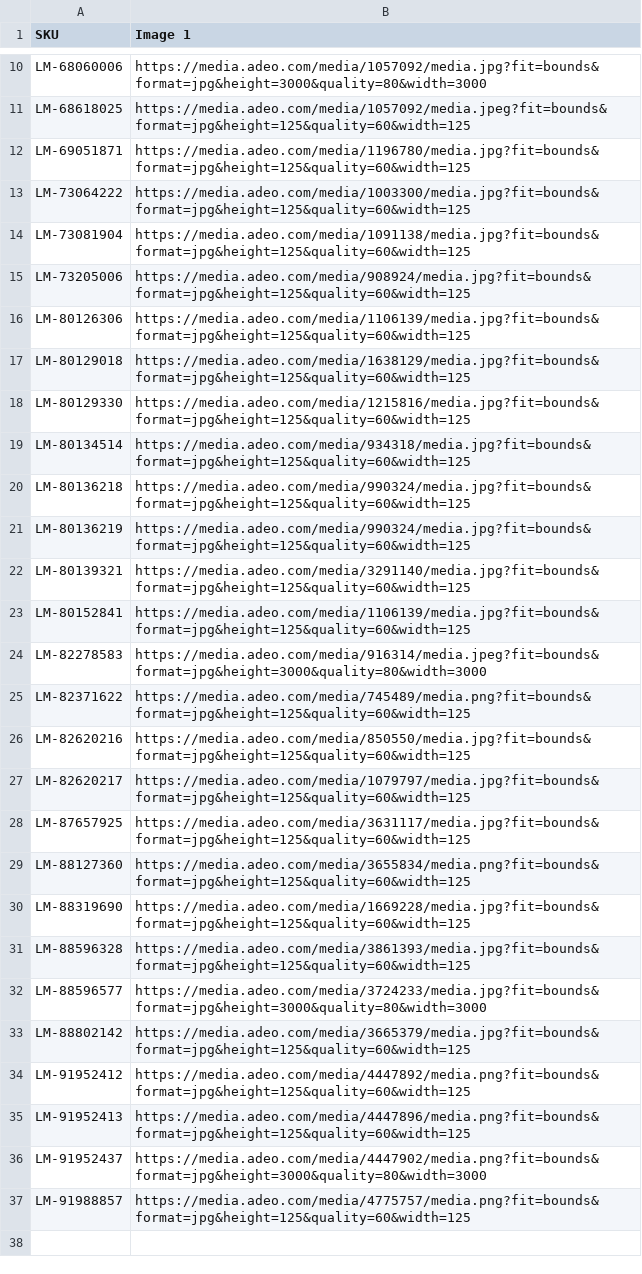
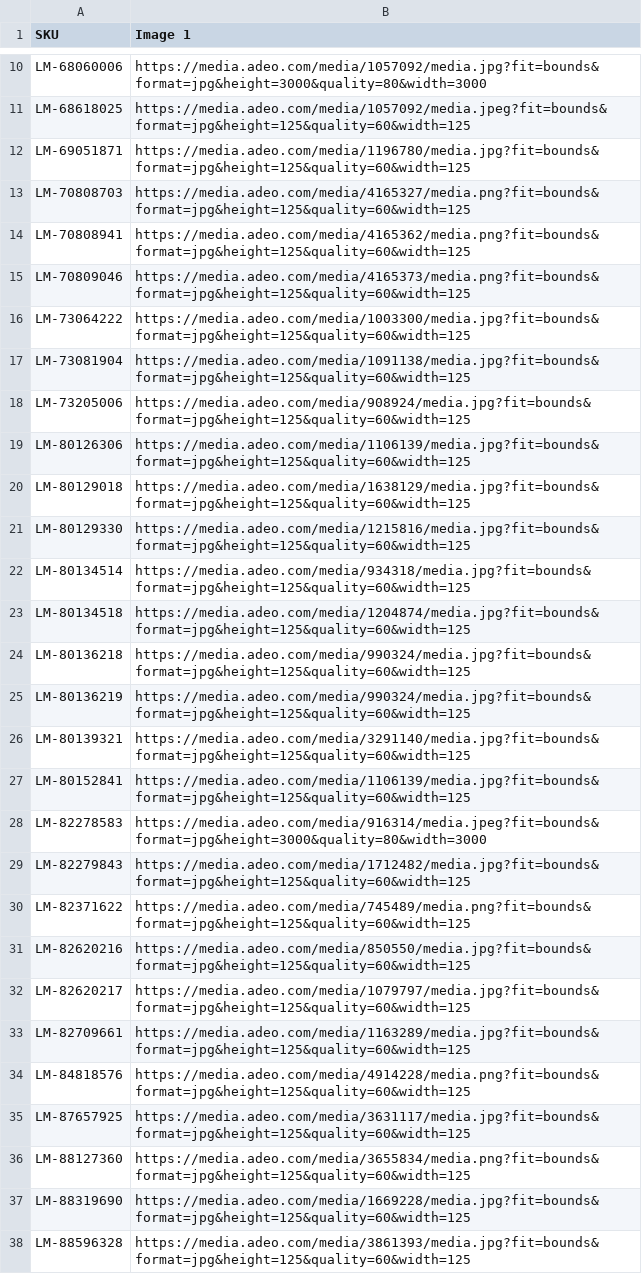
Before and after one commit to nuancedegreg-blip/Sumup-images, a CSV file: verified_image_map.csv, drawn as a sheet; only a part is shown, gaps mark what is left out; the shorter side is filled out with more unchanged rows; the diff names each change by its address in the sheet, - before the commit and + after, or states it on an @@ line.

Commit message:
Add next manually verified Leroy images

```diff
--- a/verified_image_map.csv
+++ b/verified_image_map.csv
+row 13: LM-70808703 | https://media.adeo.com/media/4165327/media.png?fit=bounds&format=jpg&height=125&quality=60&width=125
+row 14: LM-70808941 | https://media.adeo.com/media/4165362/media.png?fit=bounds&format=jpg&height=125&quality=60&width=125
+row 15: LM-70809046 | https://media.adeo.com/media/4165373/media.png?fit=bounds&format=jpg&height=125&quality=60&width=125
+row 23: LM-80134518 | https://media.adeo.com/media/1204874/media.jpg?fit=bounds&format=jpg&height=125&quality=60&width=125
+row 29: LM-82279843 | https://media.adeo.com/media/1712482/media.jpg?fit=bounds&format=jpg&height=125&quality=60&width=125
+row 33: LM-82709661 | https://media.adeo.com/media/1163289/media.jpg?fit=bounds&format=jpg&height=125&quality=60&width=125
+row 34: LM-84818576 | https://media.adeo.com/media/4914228/media.png?fit=bounds&format=jpg&height=125&quality=60&width=125
```
